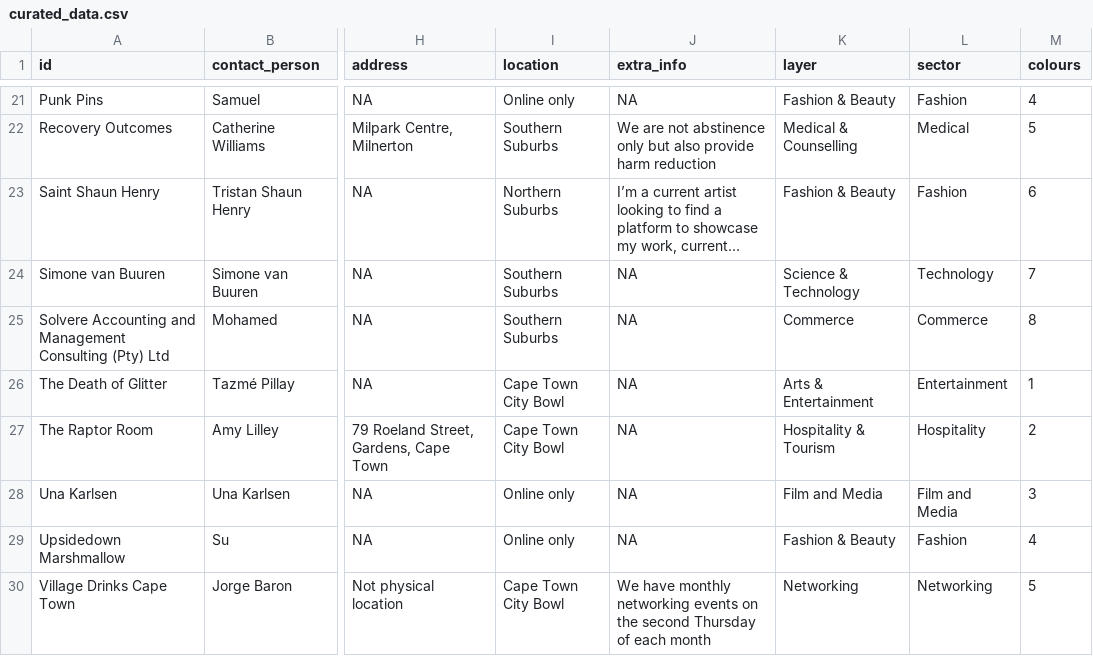
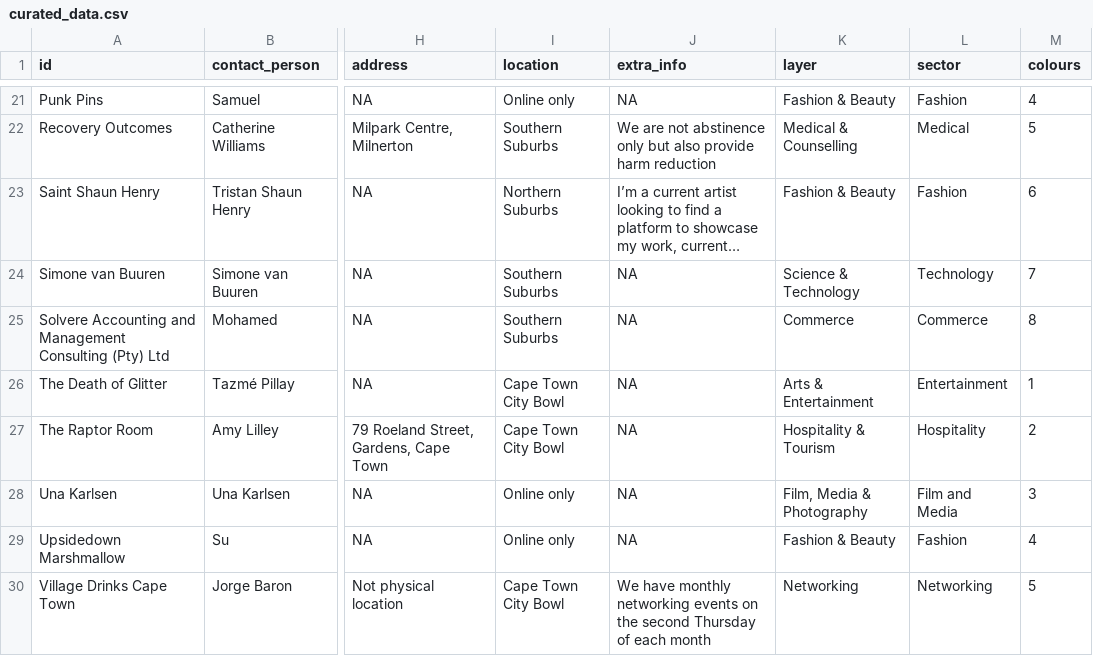
Before and after one commit to astridite/rainbow_pages, a CSV file: RainbowPages/curated_data.csv, drawn as a sheet; only a part is shown, gaps mark what is left out; long unchanged cells end in …; the diff names each change by its address in the sheet, - before the commit and + after, or states it on an @@ line.

Commit message:
changed curated_data github link and updated curated_data

```diff
--- a/RainbowPages/curated_data.csv
+++ b/RainbowPages/curated_data.csv
-K28 (layer): Film and Media
+K28 (layer): Film, Media & Photography
```
Also changed, not shown: 1 other file.
